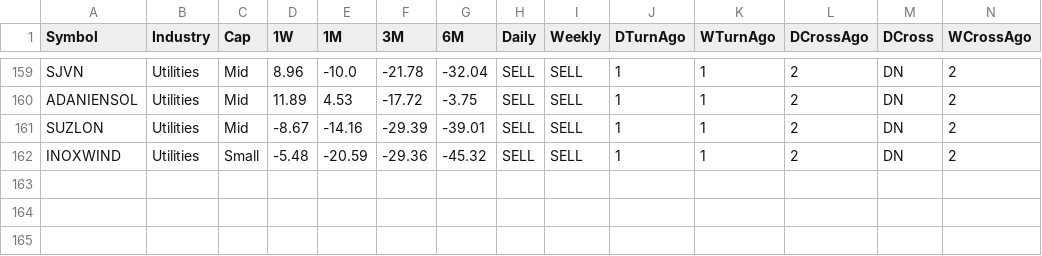
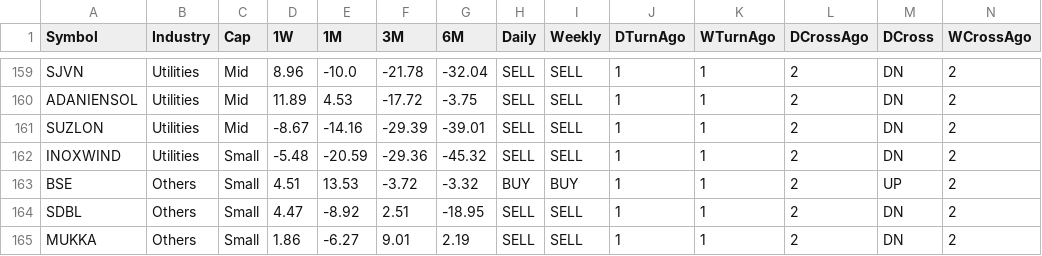
Before and after one commit to Sitram980/Cash-flows-, a CSV file: flow.csv, drawn as a sheet; only a part is shown, gaps mark what is left out; rows hold the shown columns only; the diff names each change by its address in the sheet, - before the commit and + after, or states it on an @@ line.

```diff
--- a/flow.csv
+++ b/flow.csv
+row 163: BSE | Others | Small | 4.51 | 13.53 | -3.72 | -3.32 | BUY | BUY | 1 | 1 | 2 | UP | 2
+row 164: SDBL | Others | Small | 4.47 | -8.92 | 2.51 | -18.95 | SELL | SELL | 1 | 1 | 2 | DN | 2
+row 165: MUKKA | Others | Small | 1.86 | -6.27 | 9.01 | 2.19 | SELL | SELL | 1 | 1 | 2 | DN | 2
```
